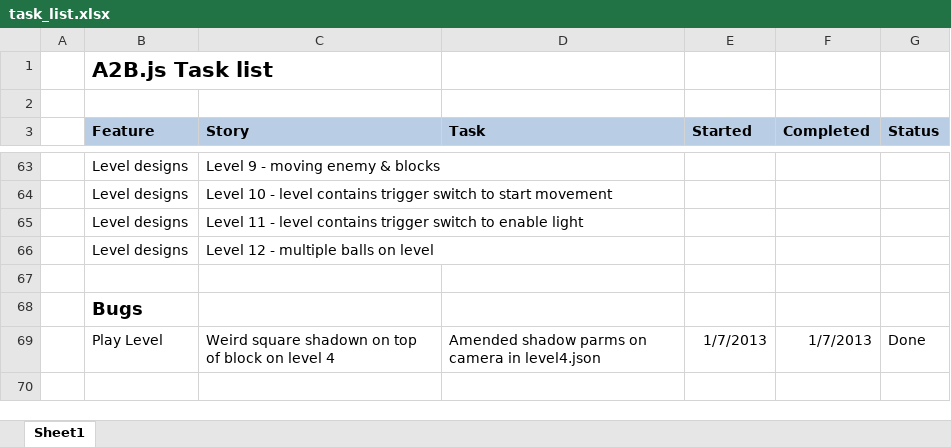
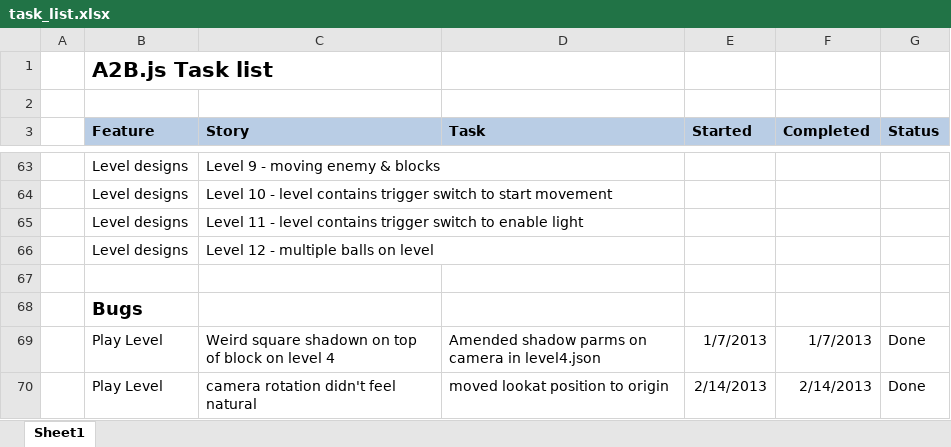
Before and after one commit to telecoda/a2b.js, an Excel workbook: docs/tasks/task_list.xlsx, sheet Sheet1, drawn as a sheet; only a part is shown, gaps mark what is left out; values as stored, in another font and other column widths than the file's, no borders; conditional formats not drawn; the diff names each change by its address in the sheet, - before the commit and + after, or states it on an @@ line.

```diff
--- a/docs/tasks/task_list.xlsx (sheet Sheet1)
+++ b/docs/tasks/task_list.xlsx (sheet Sheet1)
+row 70:  | Play Level | camera rotation didn't feel natural | moved lookat position to origin | 2/14/2013 | 2/14/2013 | Done
```
Also changed, not shown: 8 other files.
